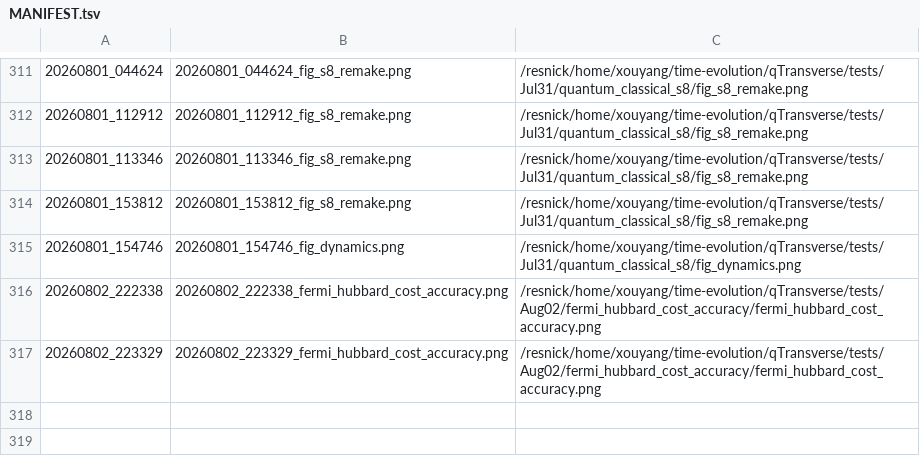
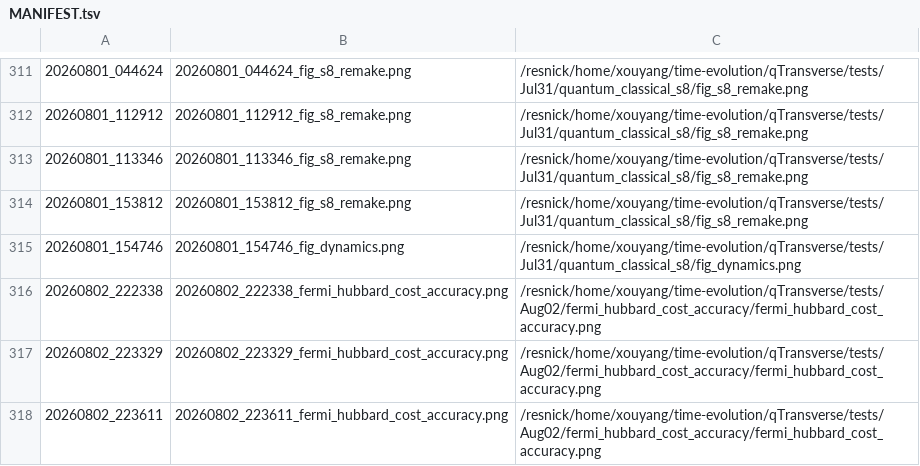
Before and after one commit to Xiaoyu-Ouyang/image-host, a TSV file: MANIFEST.tsv, drawn as a sheet; only a part is shown, gaps mark what is left out; the diff names each change by its address in the sheet, - before the commit and + after, or states it on an @@ line.

Commit message:
upload_fig: 20260802_223611 (1 file(s))
20260802_223611_fermi_hubbard_cost_accuracy.png <- /resnick/home/xouyang/time-evolution/qTransverse/tests/Aug02/fermi_hubbard_cost_accuracy/fermi_hubbard_cost_accuracy.png

```diff
--- a/MANIFEST.tsv
+++ b/MANIFEST.tsv
+row 318: 20260802_223611 | 20260802_223611_fermi_hubbard_cost_accuracy.png | /resnick/home/xouyang/time-evolution/qTransverse/tests/Aug02/fermi_hubbard_cost_accuracy/fermi_hubbard_cost_accuracy.png
```
Also changed, not shown: 1 other file.
